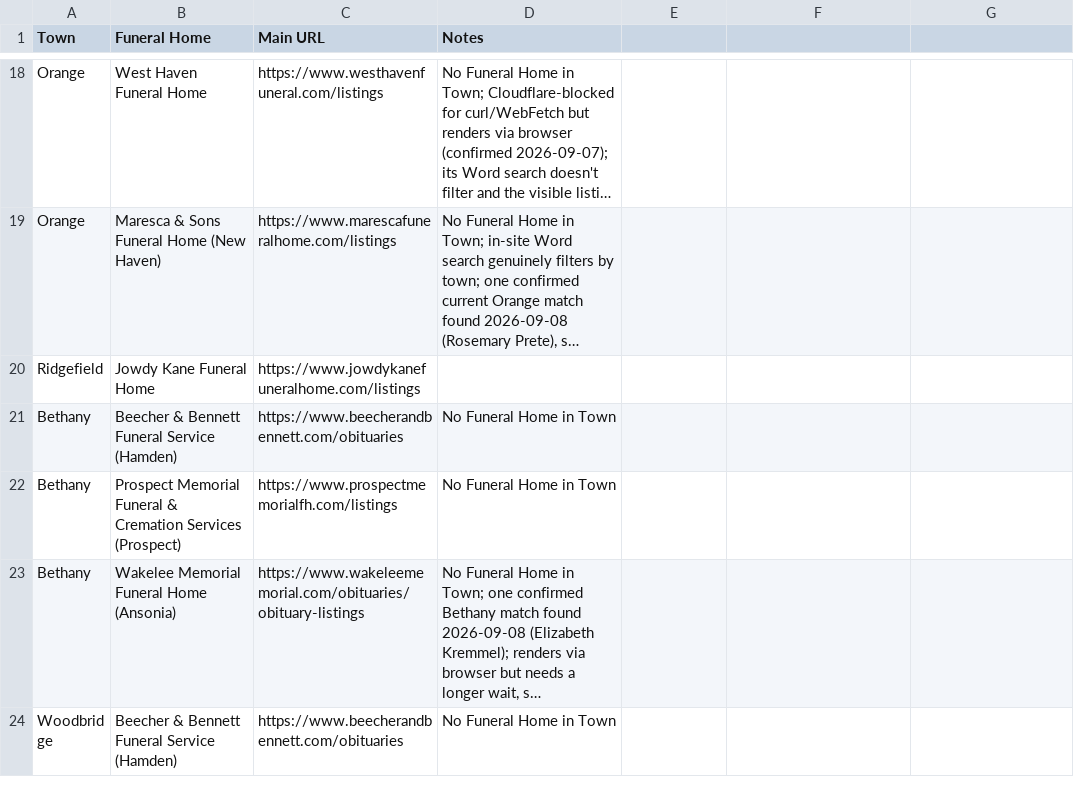
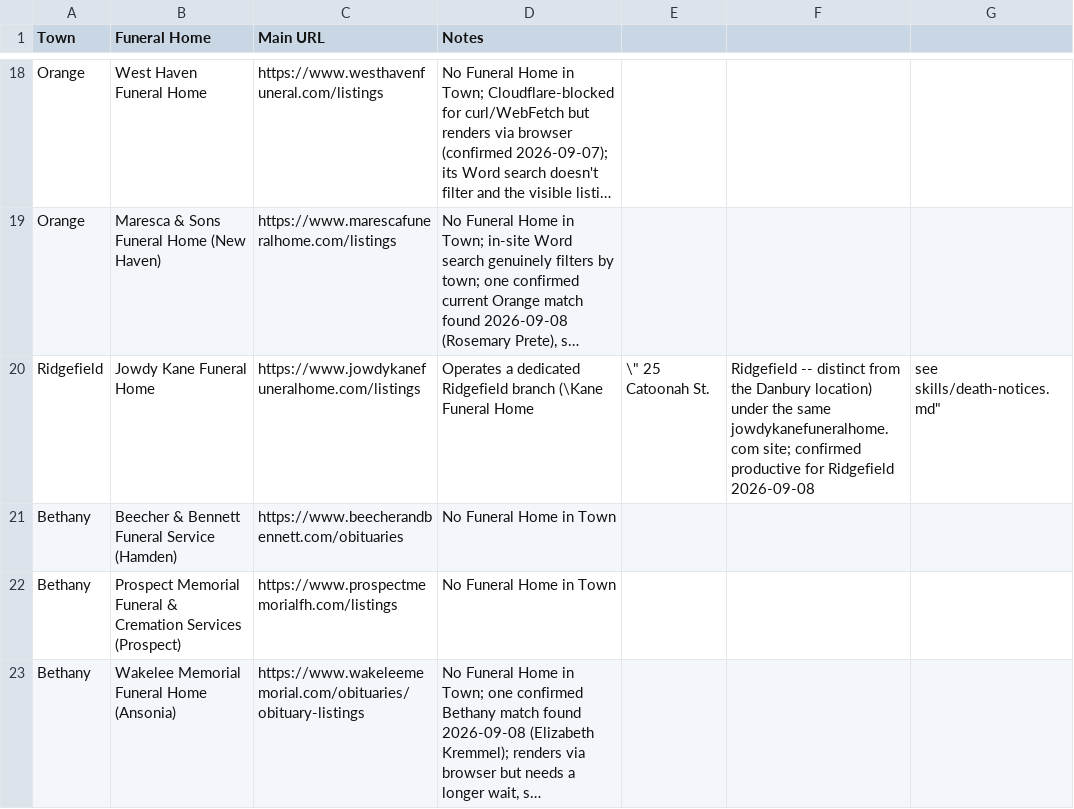
Before and after one commit to ElectricRoseStudio/AI-Journo-mooc-starter-kit, a CSV file: FuneralHomes.csv, drawn as a sheet; only a part is shown, gaps mark what is left out; the shorter side is filled out with more unchanged rows; long unchanged cells end in …; the diff names each change by its address in the sheet, - before the commit and + after, or states it on an @@ line.

```diff
--- a/FuneralHomes.csv
+++ b/FuneralHomes.csv
-D20 (Notes): (empty)
+D20 (Notes): Operates a dedicated Ridgefield branch (\Kane Funeral Home
-E20: (empty)
+E20: \" 25 Catoonah St.
-F20: (empty)
+F20: Ridgefield -- distinct from the Danbury location) under the same jowdykanefuneralhome.com site; confirmed productive for Ridgefield 2026-09-08
-G20: (empty)
+G20: see skills/death-notices.md"
```
Also changed, not shown: 1 other file.
